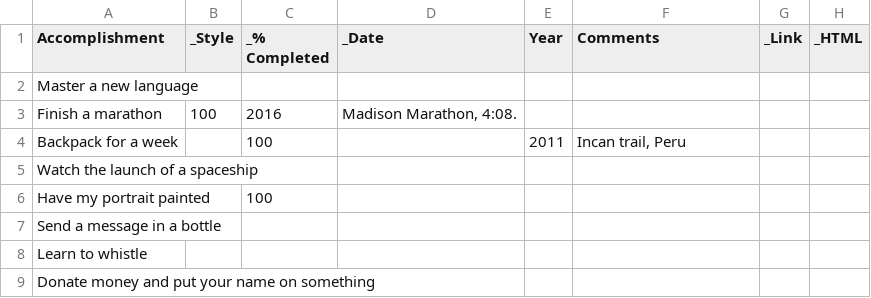
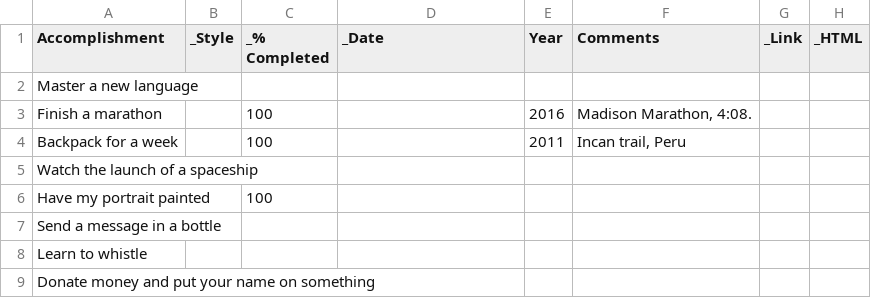
Before and after one commit to taylorchasewhite/dataTank, a TSV file: BucketList.tsv, drawn as a sheet; only a part is shown.

Commit message:
Update BucketList.tsv

```diff
--- a/BucketList.tsv
+++ b/BucketList.tsv
@@ -2,3 +2,3 @@ Accomplishment	_Style	_% Completed	_Date	Year	Comments	_Link	_HTML
 Master a new language							
-Finish a marathon	100	2016	Madison Marathon, 4:08.		
+Finish a marathon		100		2016	Madison Marathon, 4:08.		
 Backpack for a week		100		2011	Incan trail, Peru		
```
